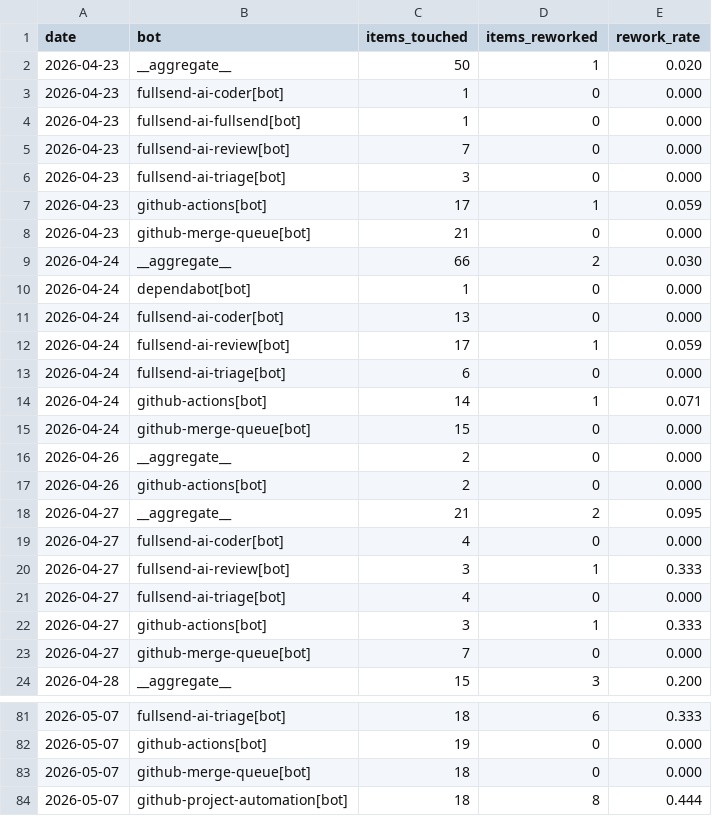
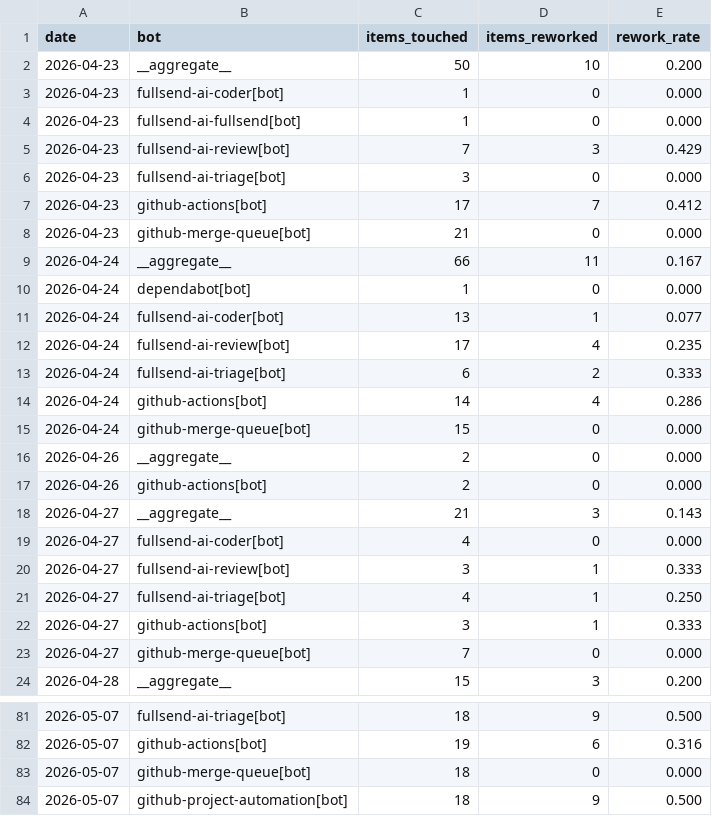
Before and after one commit to fullsend-ai/metrics, a CSV file: docs/rework.csv, drawn as a sheet; only a part is shown, gaps mark what is left out; the diff covers the shown part only.

```diff
--- a/docs/rework.csv
+++ b/docs/rework.csv
@@ -1,15 +1,15 @@
 date,bot,items_touched,items_reworked,rework_rate
-2026-04-23,__aggregate__,50,1,0.020
+2026-04-23,__aggregate__,50,10,0.200
 2026-04-23,fullsend-ai-coder[bot],1,0,0.000
 2026-04-23,fullsend-ai-fullsend[bot],1,0,0.000
-2026-04-23,fullsend-ai-review[bot],7,0,0.000
+2026-04-23,fullsend-ai-review[bot],7,3,0.429
 2026-04-23,fullsend-ai-triage[bot],3,0,0.000
-2026-04-23,github-actions[bot],17,1,0.059
+2026-04-23,github-actions[bot],17,7,0.412
 2026-04-23,github-merge-queue[bot],21,0,0.000
-2026-04-24,__aggregate__,66,2,0.030
+2026-04-24,__aggregate__,66,11,0.167
 2026-04-24,dependabot[bot],1,0,0.000
-2026-04-24,fullsend-ai-coder[bot],13,0,0.000
-2026-04-24,fullsend-ai-review[bot],17,1,0.059
-2026-04-24,fullsend-ai-triage[bot],6,0,0.000
-2026-04-24,github-actions[bot],14,1,0.071
+2026-04-24,fullsend-ai-coder[bot],13,1,0.077
+2026-04-24,fullsend-ai-review[bot],17,4,0.235
+2026-04-24,fullsend-ai-triage[bot],6,2,0.333
+2026-04-24,github-actions[bot],14,4,0.286
 2026-04-24,github-merge-queue[bot],15,0,0.000
@@ -17,6 +17,6 @@ date,bot,items_touched,items_reworked,rework_rate
 2026-04-26,github-actions[bot],2,0,0.000
-2026-04-27,__aggregate__,21,2,0.095
+2026-04-27,__aggregate__,21,3,0.143
 2026-04-27,fullsend-ai-coder[bot],4,0,0.000
 2026-04-27,fullsend-ai-review[bot],3,1,0.333
-2026-04-27,fullsend-ai-triage[bot],4,0,0.000
+2026-04-27,fullsend-ai-triage[bot],4,1,0.250
 2026-04-27,github-actions[bot],3,1,0.333
@@ -81,4 +81,4 @@ date,bot,items_touched,items_reworked,rework_rate
-2026-05-07,fullsend-ai-triage[bot],18,6,0.333
-2026-05-07,github-actions[bot],19,0,0.000
+2026-05-07,fullsend-ai-triage[bot],18,9,0.500
+2026-05-07,github-actions[bot],19,6,0.316
 2026-05-07,github-merge-queue[bot],18,0,0.000
-2026-05-07,github-project-automation[bot],18,8,0.444
+2026-05-07,github-project-automation[bot],18,9,0.500
```
Also changed, not shown: 44 edited cells elsewhere in this file, 1 other file.
